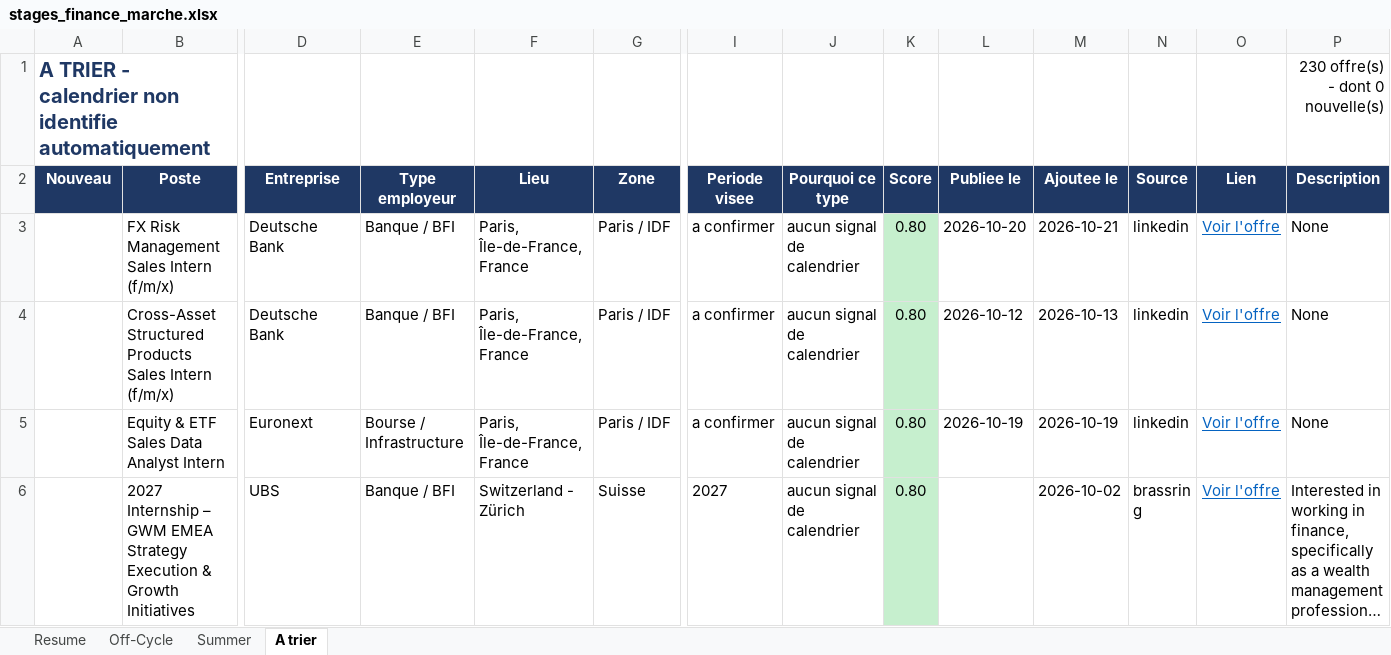
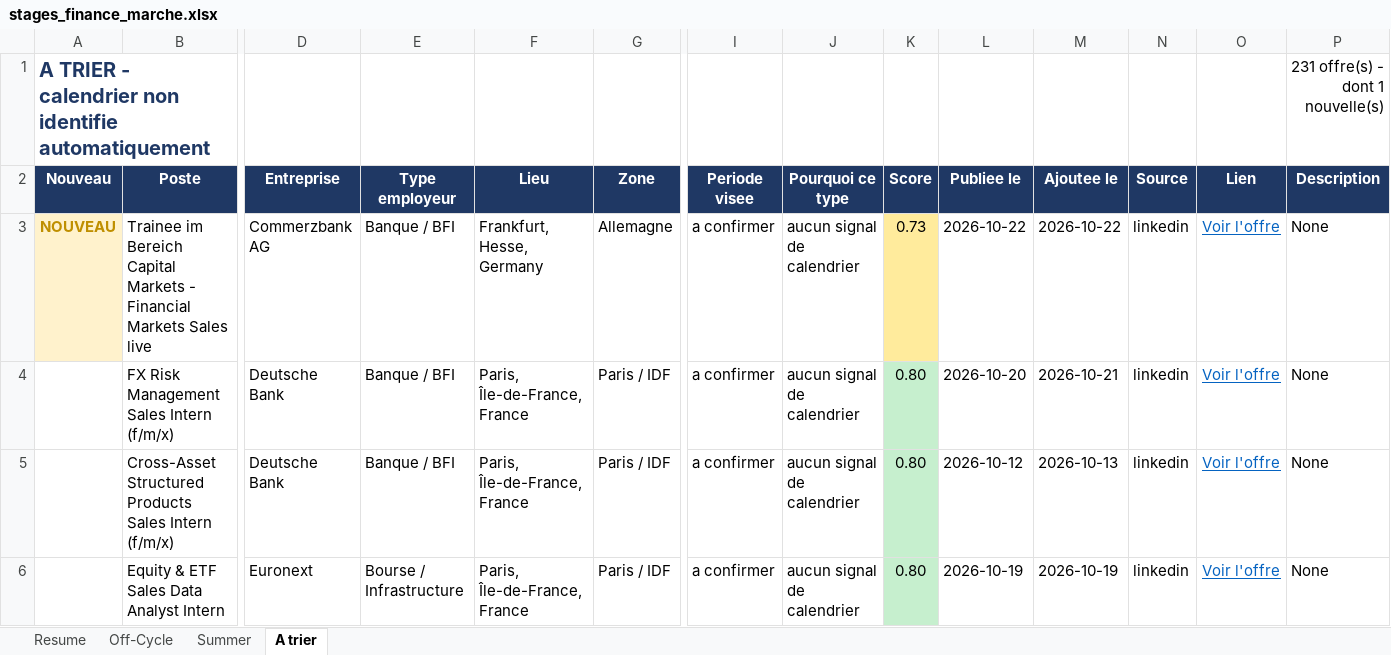
Before and after one commit to sasa2302/finance-internship-scraper, an Excel workbook: data/stages_finance_marche.xlsx, sheet A trier, drawn as a sheet; only a part is shown, gaps mark what is left out; the shorter side is filled out with more unchanged rows; long unchanged cells end in …; values as stored, in another font and other column widths than the file's, no borders; rows hold the shown columns only; the diff names each change by its address in the sheet, - before the commit and + after, or states it on an @@ line.

```diff
--- a/data/stages_finance_marche.xlsx (sheet A trier)
+++ b/data/stages_finance_marche.xlsx (sheet A trier)
-P1 (Description): 230 offre(s) - dont 0 nouvelle(s)
+P1 (Description): 231 offre(s) - dont 1 nouvelle(s)
+row 3: NOUVEAU | Trainee im Bereich Capital Markets - Financial Markets Sales live | Commerzbank AG | Banque / BFI | Frankfurt, Hesse, Germany | Allemagne | a confirmer | aucun signal de calendrier | 0.73 | 2026-10-22 | 2026-10-22 | linkedin | Voir l'offre | None
```
Also changed, not shown: sheet Summer, sheet Off-Cycle, sheet Resume, 2 other files.
